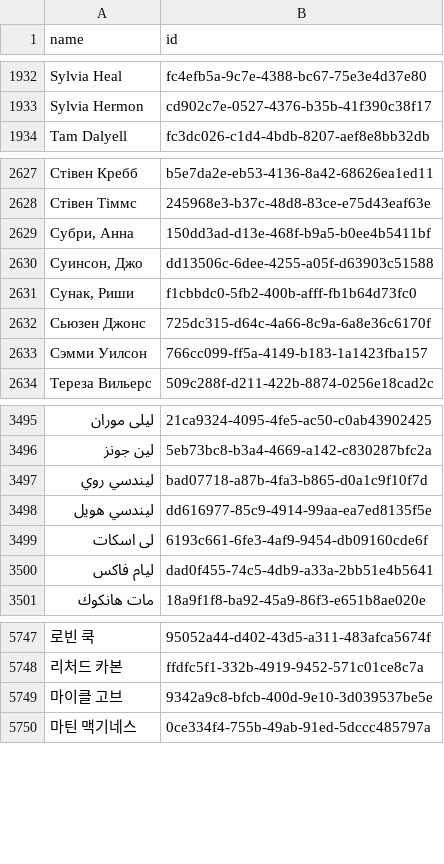
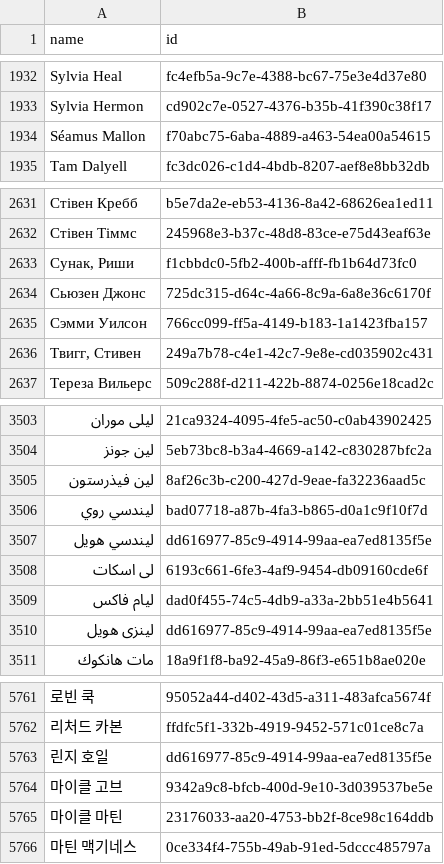
Before and after one commit to loudspeek/representa, a CSV file: data/UK/Commons/names.csv, drawn as a sheet; only a part is shown, gaps mark what is left out; removed rows and columns are numbered as before the commit, all else as after; the diff covers the shown part only; the diff names each change by its address in the sheet, - before the commit and + after, or states it on an @@ line.

```diff
--- a/data/UK/Commons/names.csv
+++ b/data/UK/Commons/names.csv
+row 1934: Séamus Mallon | f70abc75-6aba-4889-a463-54ea00a54615
-row 2629: Субри, Анна | 150dd3ad-d13e-468f-b9a5-b0ee4b5411bf
-row 2630: Суинсон, Джо | dd13506c-6dee-4255-a05f-d63903c51588
+row 2636: Твигг, Стивен | 249a7b78-c4e1-42c7-9e8e-cd035902c431
+row 3505: لين فيذرستون | 8af26c3b-c200-427d-9eae-fa32236aad5c
+row 3510: لینزی هویل | dd616977-85c9-4914-99aa-ea7ed8135f5e
+row 5763: 린지 호일 | dd616977-85c9-4914-99aa-ea7ed8135f5e
+row 5765: 마이클 마틴 | 23176033-aa20-4753-bb2f-8ce98c164ddb
```
Also changed, not shown: 12 added rows elsewhere in this file, data/UK/Commons/term-52.csv, data/UK/Commons/term-53.csv, 12 other files.
